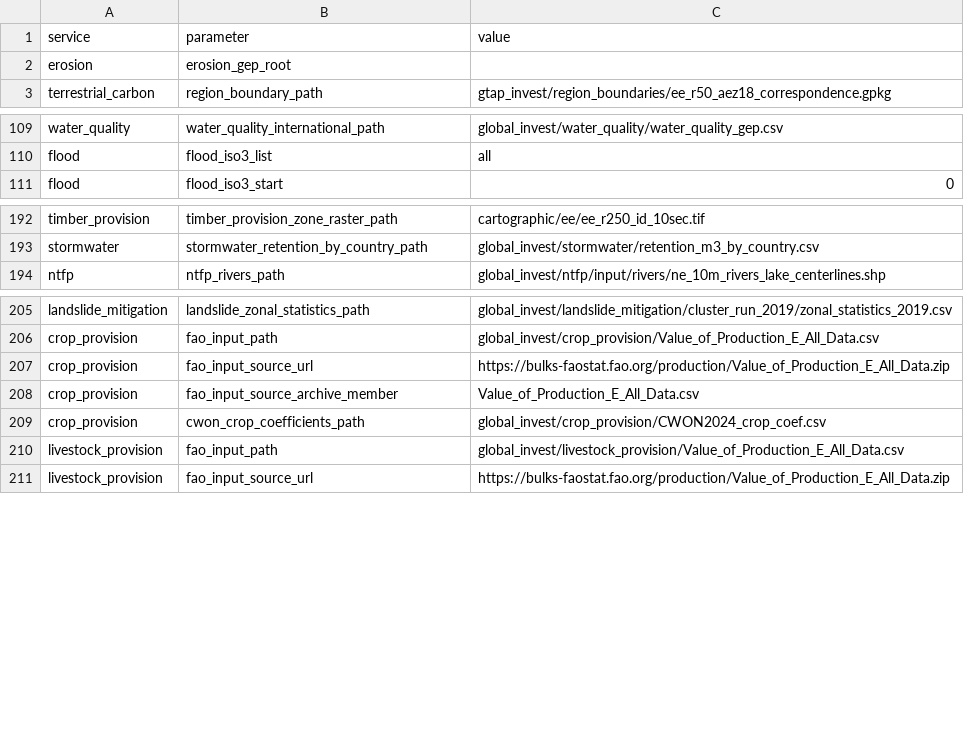
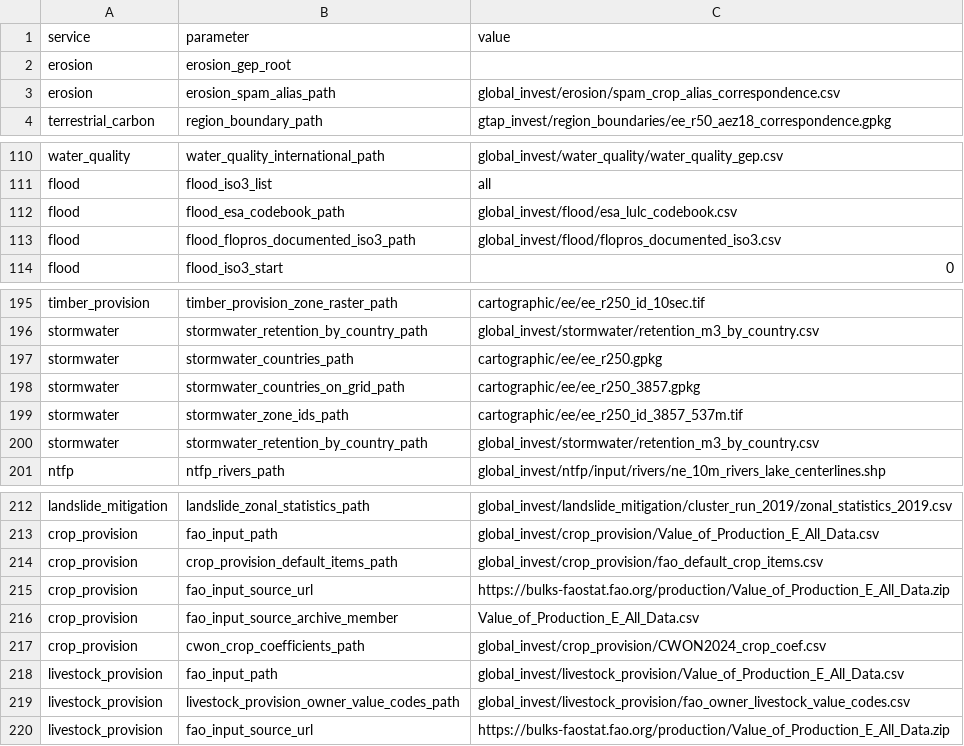
Before and after one commit to NatCapTEEMs/global_invest_dev, a CSV file: global_invest/input_template/es_parameters.csv, drawn as a sheet; only a part is shown, gaps mark what is left out.

Commit message:
the data tables move to CSVs, and three of them were not doing what they looked like
FAOSTAT_AGGREGATE_AREAS was defined in crop_provision and livestock_provision as well as in
utilities, identical, and both service copies were read by nothing. DEFAULT_LIVESTOCK_ITEMS was 29
entries nothing read at all. DEFAULT_CROP_ITEMS and OWNER_LIVESTOCK_VALUE_CODES were guarded by
`if not getattr(p, '<service>_subservices', None)` against a row that does not exist, so the
"default" was the only source there has ever been.

The five real tables are CSVs in base data now -- the ESA codebook, the FLOPROS documented
countries, the SPAM crop aliases, the FAO crop items and the livestock value codes, 364 rows in
all. utilities.read_column and read_lookup read them. A list of facts in a .py is a list nobody
can open in a spreadsheet, diff usefully, or correct without a commit.

Stormwater's four input locations are es_parameters rows, which is what every other service does.

```diff
--- a/global_invest/input_template/es_parameters.csv
+++ b/global_invest/input_template/es_parameters.csv
@@ -2,2 +2,3 @@
 erosion,erosion_gep_root,
+erosion,erosion_spam_alias_path,global_invest/erosion/spam_crop_alias_correspondence.csv
 terrestrial_carbon,region_boundary_path,gtap_invest/region_boundaries/ee_r50_aez18_correspondence.gpkg
@@ -110,2 +111,4 @@ water_quality,water_quality_international_path,global_invest/water_quality/water
 flood,flood_iso3_list,all
+flood,flood_esa_codebook_path,global_invest/flood/esa_lulc_codebook.csv
+flood,flood_flopros_documented_iso3_path,global_invest/flood/flopros_documented_iso3.csv
 flood,flood_iso3_start,0
@@ -193,2 +196,6 @@ timber_provision,timber_provision_zone_raster_path,cartographic/ee/ee_r250_id_10
 stormwater,stormwater_retention_by_country_path,global_invest/stormwater/retention_m3_by_country.csv
+stormwater,stormwater_countries_path,cartographic/ee/ee_r250.gpkg
+stormwater,stormwater_countries_on_grid_path,cartographic/ee/ee_r250_3857.gpkg
+stormwater,stormwater_zone_ids_path,cartographic/ee/ee_r250_id_3857_537m.tif
+stormwater,stormwater_retention_by_country_path,global_invest/stormwater/retention_m3_by_country.csv
 ntfp,ntfp_rivers_path,global_invest/ntfp/input/rivers/ne_10m_rivers_lake_centerlines.shp
@@ -206,2 +213,3 @@ landslide_mitigation,landslide_zonal_statistics_path,global_invest/landslide_mit
 crop_provision,fao_input_path,global_invest/crop_provision/Value_of_Production_E_All_Data.csv
+crop_provision,crop_provision_default_items_path,global_invest/crop_provision/fao_default_crop_items.csv
 crop_provision,fao_input_source_url,https://bulks-faostat.fao.org/production/Value_of_Production_E_All_Data.zip
@@ -210,2 +218,3 @@ crop_provision,cwon_crop_coefficients_path,global_invest/crop_provision/CWON2024
 livestock_provision,fao_input_path,global_invest/livestock_provision/Value_of_Production_E_All_Data.csv
+livestock_provision,livestock_provision_owner_value_codes_path,global_invest/livestock_provision/fao_owner_livestock_value_codes.csv
 livestock_provision,fao_input_source_url,https://bulks-faostat.fao.org/production/Value_of_Production_E_All_Data.zip
```
Also changed, not shown: 9 other files.
